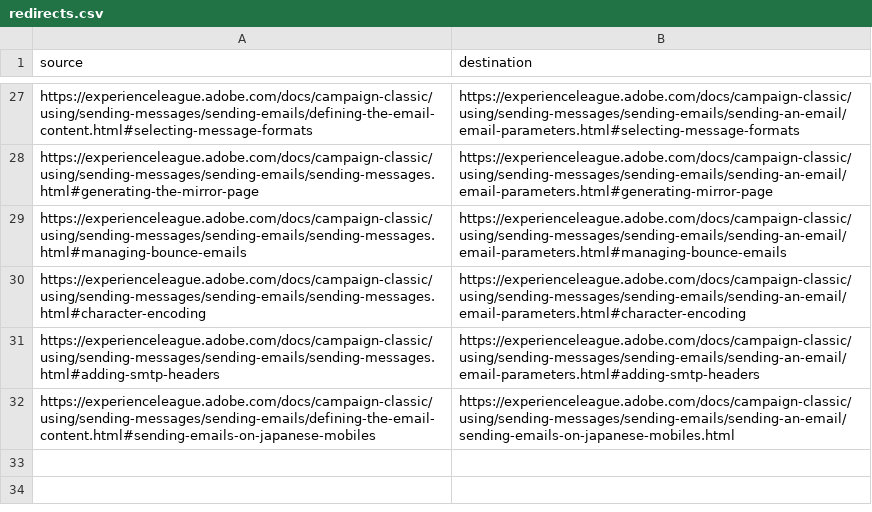
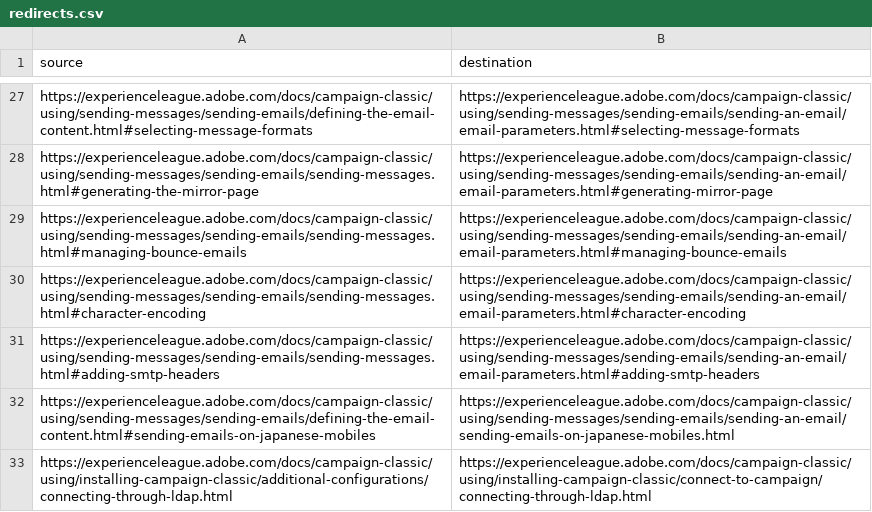
Before and after one commit to AdobeDocs/campaign-classic.en, a CSV file: help/redirects.csv, drawn as a sheet; only a part is shown, gaps mark what is left out.

Commit message:
Add missing redirect

```diff
--- a/help/redirects.csv
+++ b/help/redirects.csv
@@ -32 +32,2 @@ https://experienceleague.adobe.com/docs/campaign-classic/using/sending-messages/
 https://experienceleague.adobe.com/docs/campaign-classic/using/sending-messages/sending-emails/defining-the-email-content.html#sending-emails-on-japanese-mobiles,https://experienceleague.adobe.com/docs/campaign-classic/using/sending-messages/sending-emails/sending-an-email/sending-emails-on-japanese-mobiles.html
+https://experienceleague.adobe.com/docs/campaign-classic/using/installing-campaign-classic/additional-configurations/connecting-through-ldap.html,https://experienceleague.adobe.com/docs/campaign-classic/using/installing-campaign-classic/connect-to-campaign/connecting-through-ldap.html
```
